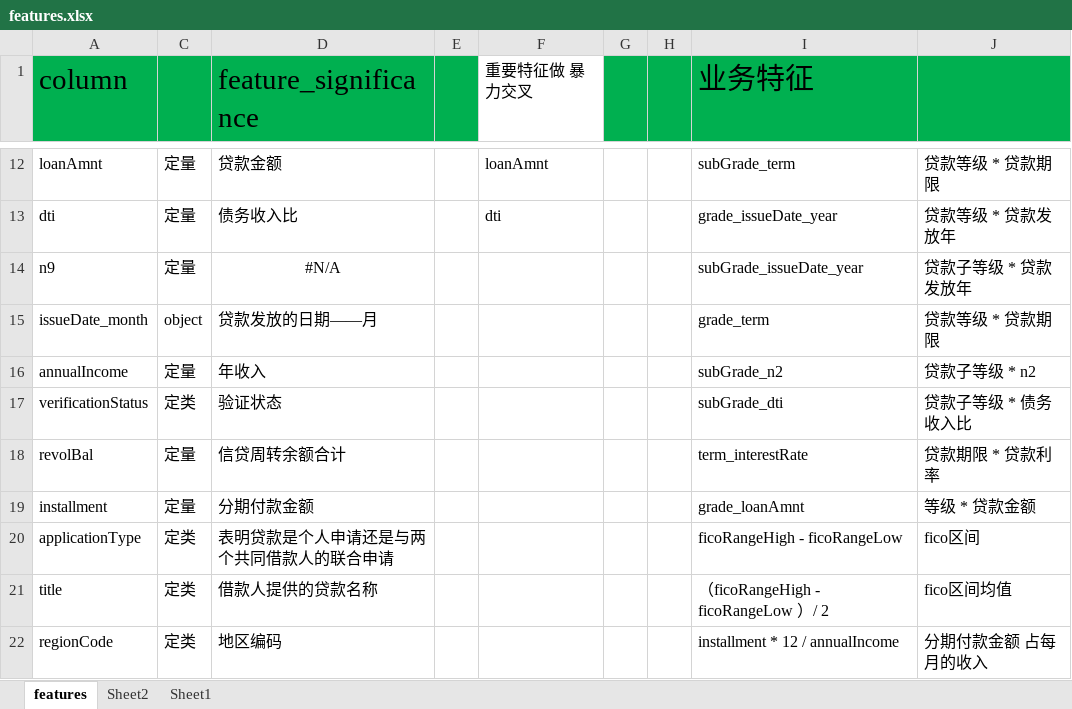
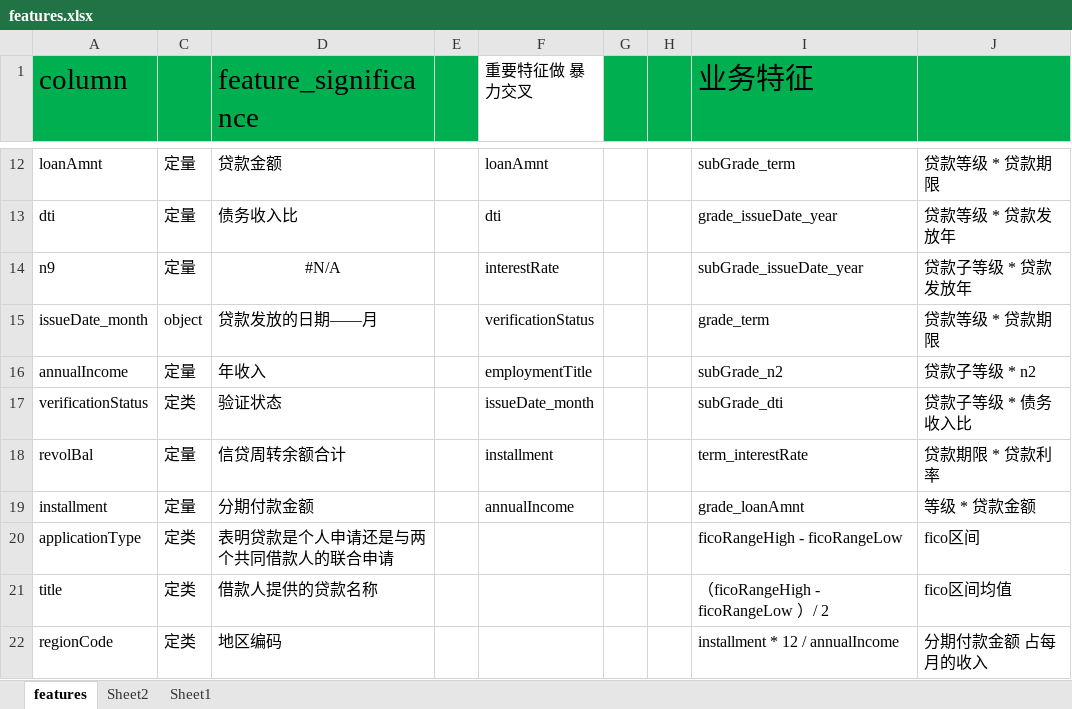
Before and after one commit to CMCofPRC/kaggle, an Excel workbook: lendingrisk/features.xlsx, sheet features, drawn as a sheet; only a part is shown, gaps mark what is left out; values as stored, in another font and other column widths than the file's, no borders; the diff names each change by its address in the sheet, - before the commit and + after, or states it on an @@ line.

```diff
--- a/lendingrisk/features.xlsx (sheet features)
+++ b/lendingrisk/features.xlsx (sheet features)
-F14 (重要特征做 暴力交叉): (empty)
+F14 (重要特征做 暴力交叉): interestRate
-F15 (重要特征做 暴力交叉): (empty)
+F15 (重要特征做 暴力交叉): verificationStatus
-F16 (重要特征做 暴力交叉): (empty)
+F16 (重要特征做 暴力交叉): employmentTitle
-F17 (重要特征做 暴力交叉): (empty)
+F17 (重要特征做 暴力交叉): issueDate_month
-F18 (重要特征做 暴力交叉): (empty)
+F18 (重要特征做 暴力交叉): installment
-F19 (重要特征做 暴力交叉): (empty)
+F19 (重要特征做 暴力交叉): annualIncome
```
Also changed, not shown: sheet Sheet2, 6 other files.
